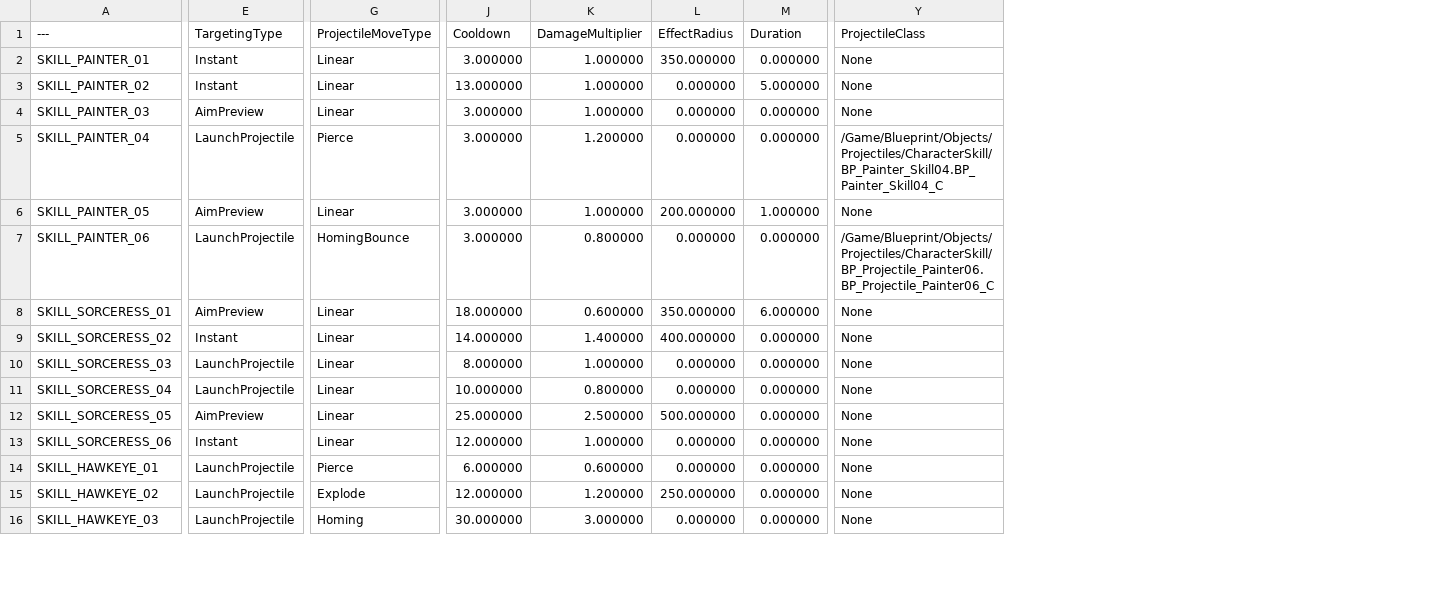
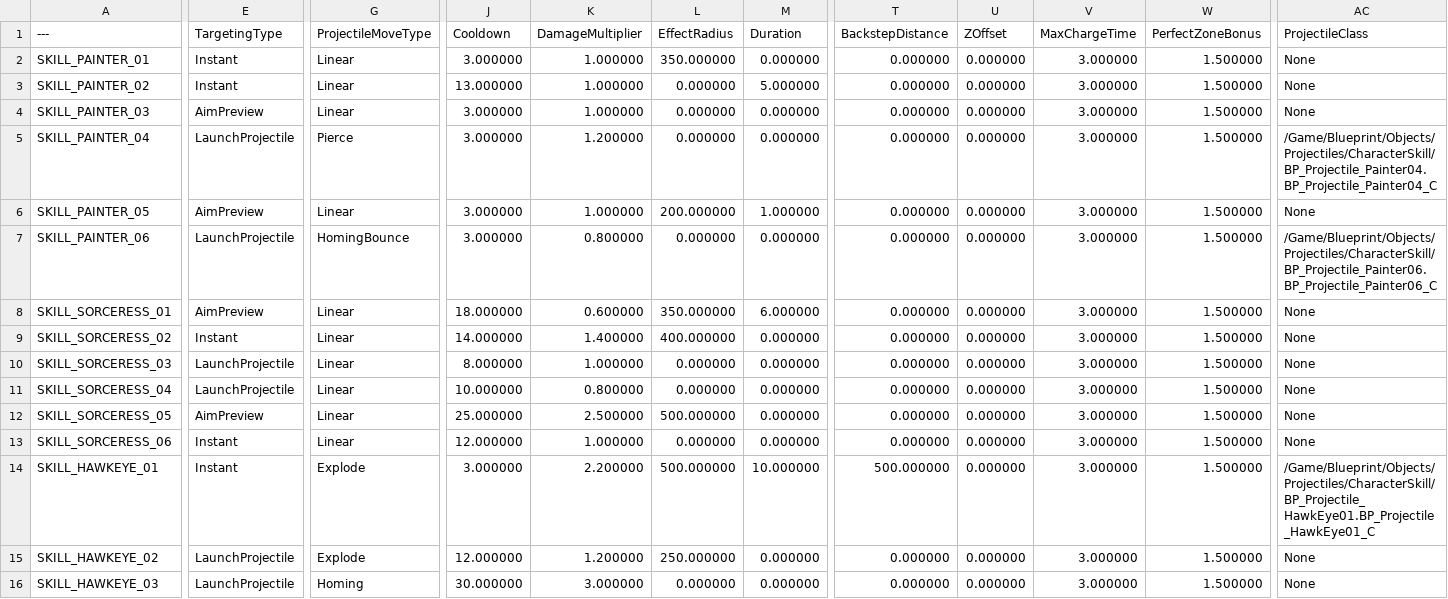
Before and after one commit to Christopher-Emunah-Kim/RoastStaffGAS, a CSV file: ExternalSource/DT_Character_Skill_Static_Data.csv, drawn as a sheet; only a part is shown, gaps mark what is left out; addresses are those after the commit; the diff covers the shown part only; the diff names each change by its address in the sheet, - before the commit and + after, or states it on an @@ line.

Commit message:
data(hawkeye): 백스텝샷 에셋 + DT 행 추가
- DT_CharacterSkill 호크아이 백스텝샷 행 추가 (BackstepDistance / EffectRadius 등)
- GE_HawkEye_MoveSpeedBuff: 이속 버프 GE (Duration 재활용)
- BP_Projectile_HawkEye01: 백스텝샷 폭발 투사체 BP
- BP_GA_HawkEye_Skill1: 백스텝샷 GA BP
- NS_Activation02 FX 설정
ref: PLAN_Hawkeye_Skills_v1.0

```diff
--- a/ExternalSource/DT_Character_Skill_Static_Data.csv
+++ b/ExternalSource/DT_Character_Skill_Static_Data.csv
+column T (BackstepDistance), rows 2-16: 0.000000 | 0.000000 | 0.000000 | 0.000000 | 0.000000 | 0.000000 | 0.000000 | 0.000000 | 0.000000 | 0.000000 | 0.000000 | 0.000000 | 500.000000 | 0.000000 | 0.000000
+column U (ZOffset), rows 2-16: all 0.000000
+column V (MaxChargeTime), rows 2-16: all 3.000000
+column W (PerfectZoneBonus), rows 2-16: all 1.500000
-AC5 (ProjectileClass): /Game/Blueprint/Objects/Projectiles/CharacterSkill/BP_Painter_Skill04.BP_Painter_Skill04_C
+AC5 (ProjectileClass): /Game/Blueprint/Objects/Projectiles/CharacterSkill/BP_Projectile_Painter04.BP_Projectile_Painter04_C
-E14 (TargetingType): LaunchProjectile
+E14 (TargetingType): Instant
-G14 (ProjectileMoveType): Pierce
+G14 (ProjectileMoveType): Explode
-J14 (Cooldown): 6.000000
+J14 (Cooldown): 3.000000
-K14 (DamageMultiplier): 0.600000
+K14 (DamageMultiplier): 2.200000
-L14 (EffectRadius): 0.000000
+L14 (EffectRadius): 500.000000
-M14 (Duration): 0.000000
+M14 (Duration): 10.000000
-AC14 (ProjectileClass): None
+AC14 (ProjectileClass): /Game/Blueprint/Objects/Projectiles/CharacterSkill/BP_Projectile_HawkEye01.BP_Projectile_HawkEye01_C
```
Also changed, not shown: 5 edited cells elsewhere in this file, 7 other files.
